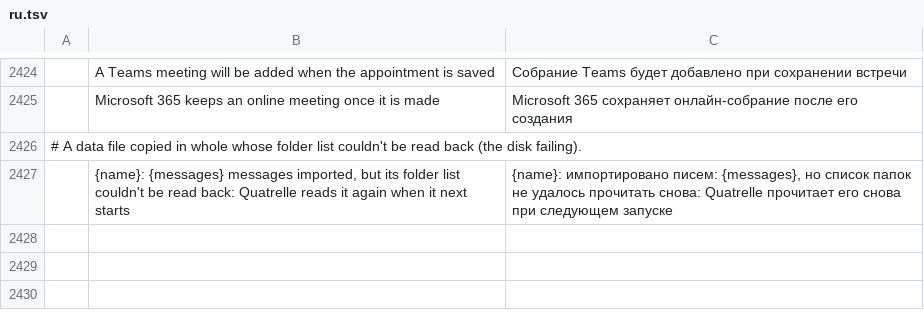
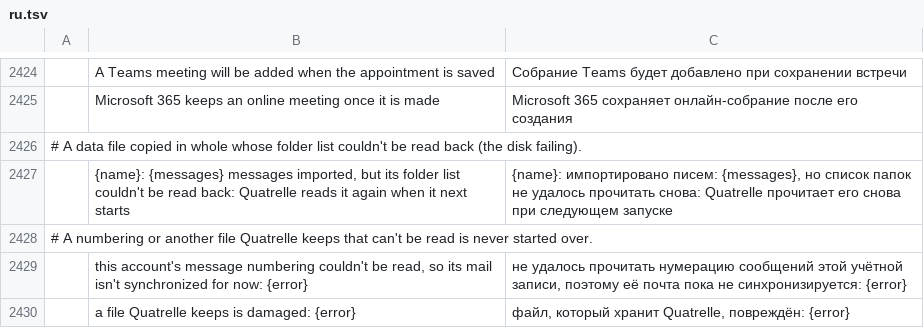
Before and after one commit to dgaudin/quatrelle, a TSV file: crates/ui-egui/src/i18n/ru.tsv, drawn as a sheet; only a part is shown, gaps mark what is left out; the diff names each change by its address in the sheet, - before the commit and + after, or states it on an @@ line.

```diff
--- a/crates/ui-egui/src/i18n/ru.tsv
+++ b/crates/ui-egui/src/i18n/ru.tsv
+row 2428: # A numbering or another file Quatrelle keeps that can't be read is never started over.
+row 2429:  | this account's message numbering couldn't be read, so its mail isn't synchronized for now: {error} | не удалось прочитать нумерацию сообщений этой учётной записи, поэтому её почта пока не синхронизируется: {error}
+row 2430:  | a file Quatrelle keeps is damaged: {error} | файл, который хранит Quatrelle, повреждён: {error}
```
Also changed, not shown: crates/ui-egui/src/i18n/ar.tsv, crates/ui-egui/src/i18n/de.tsv, 26 other files.
